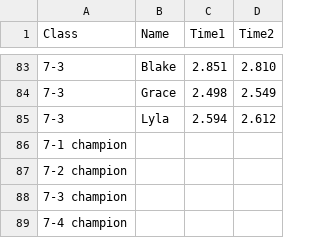
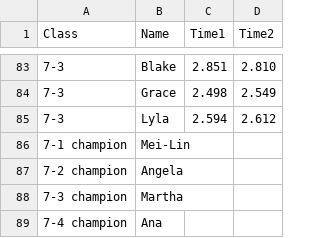
Before and after one commit to gschwiersch/pinewood_derby, a CSV file: times.csv, drawn as a sheet; only a part is shown, gaps mark what is left out.

Commit message:
Update times.csv

```diff
--- a/times.csv
+++ b/times.csv
@@ -85,5 +85,5 @@ Class,Name,Time1,Time2
 7-3,Lyla,2.594,2.612
-7-1 champion,,,
-7-2 champion,,,
-7-3 champion,,,
-7-4 champion,,,
+7-1 champion,Mei-Lin,,
+7-2 champion,Angela,,
+7-3 champion,Martha,,
+7-4 champion,Ana,,
```
